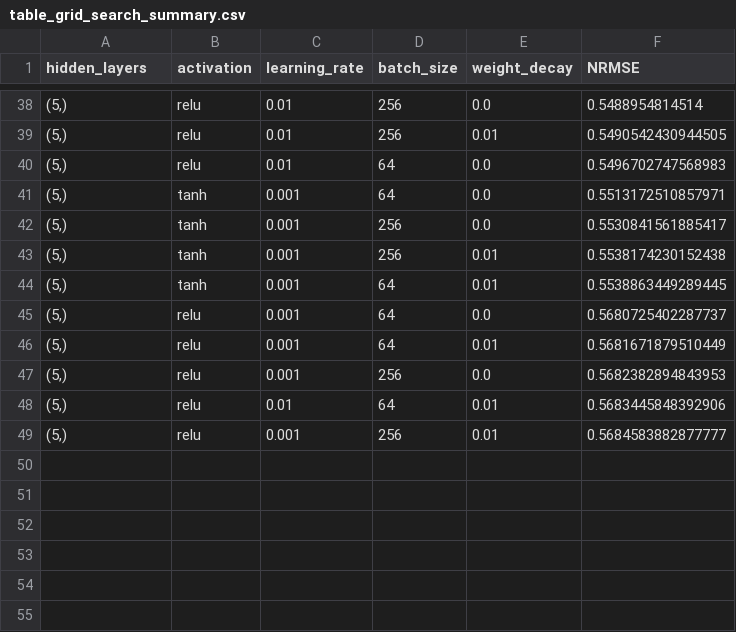
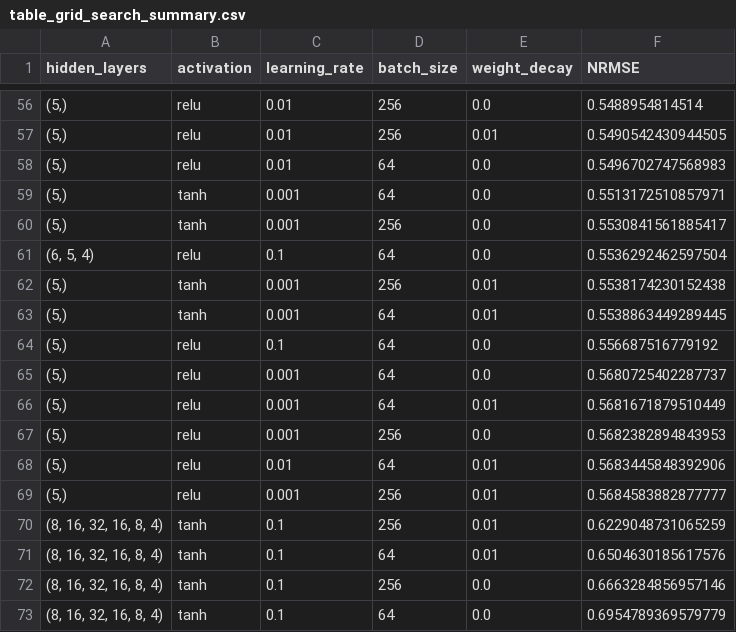
Before and after one commit to miaattema/Predicting-Cell-Life-Cycles-Using-an-Optimized-Deep-Neural-Network, a CSV file: tables/table_grid_search_summary.csv, drawn as a sheet; only a part is shown, gaps mark what is left out; the diff covers the shown part only.

```diff
--- a/tables/table_grid_search_summary.csv
+++ b/tables/table_grid_search_summary.csv
@@ -42,4 +60,6 @@ hidden_layers,activation,learning_rate,batch_size,weight_decay,NRMSE
 "(5,)",tanh,0.001,256,0.0,0.5530841561885417
+"(6, 5, 4)",relu,0.1,64,0.0,0.5536292462597504
 "(5,)",tanh,0.001,256,0.01,0.5538174230152438
 "(5,)",tanh,0.001,64,0.01,0.5538863449289445
+"(5,)",relu,0.1,64,0.0,0.556687516779192
 "(5,)",relu,0.001,64,0.0,0.5680725402287737
@@ -49 +69,5 @@ hidden_layers,activation,learning_rate,batch_size,weight_decay,NRMSE
 "(5,)",relu,0.001,256,0.01,0.5684583882877777
+"(8, 16, 32, 16, 8, 4)",tanh,0.1,256,0.01,0.6229048731065259
+"(8, 16, 32, 16, 8, 4)",tanh,0.1,64,0.01,0.6504630185617576
+"(8, 16, 32, 16, 8, 4)",tanh,0.1,256,0.0,0.6663284856957146
+"(8, 16, 32, 16, 8, 4)",tanh,0.1,64,0.0,0.6954789369579779
```
Also changed, not shown: 18 added rows elsewhere in this file, 2 other files.
